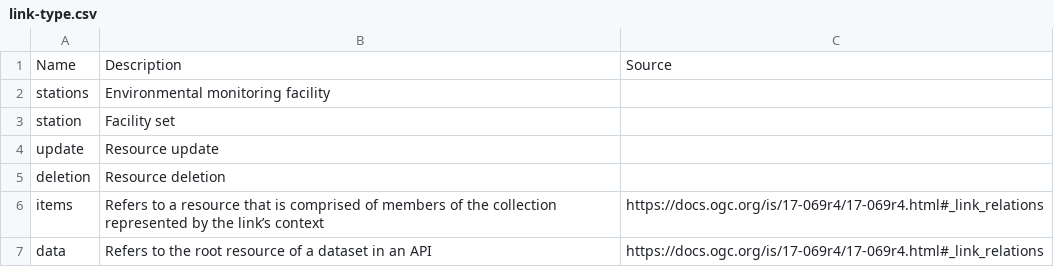
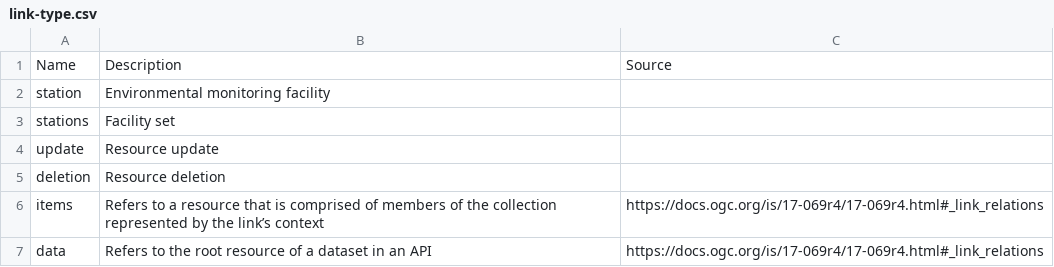
Before and after one commit to wmo-im/wcmp2-codelists, a CSV file: codelists/link-type.csv, drawn as a sheet.

```diff
--- a/codelists/link-type.csv
+++ b/codelists/link-type.csv
@@ -1,4 +1,4 @@
 Name,Description,Source
-stations,Environmental monitoring facility,
-station,Facility set,
+station,Environmental monitoring facility,
+stations,Facility set,
 update,Resource update,
```
Also changed, not shown: codelists/contact-role.csv.
